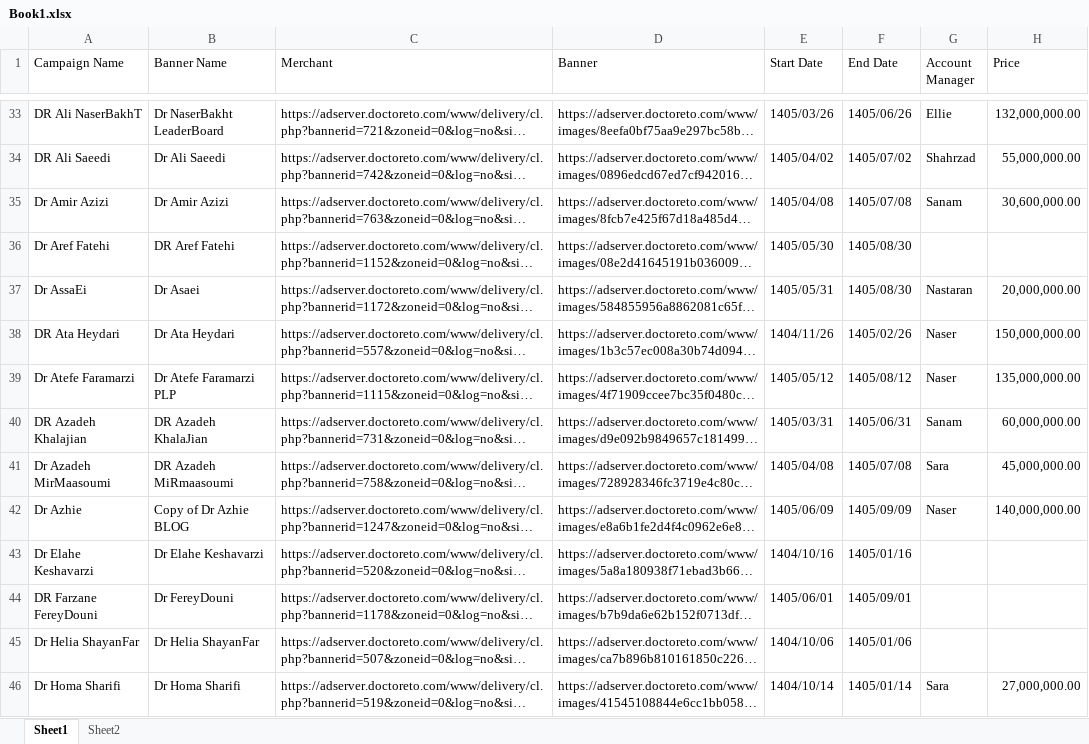
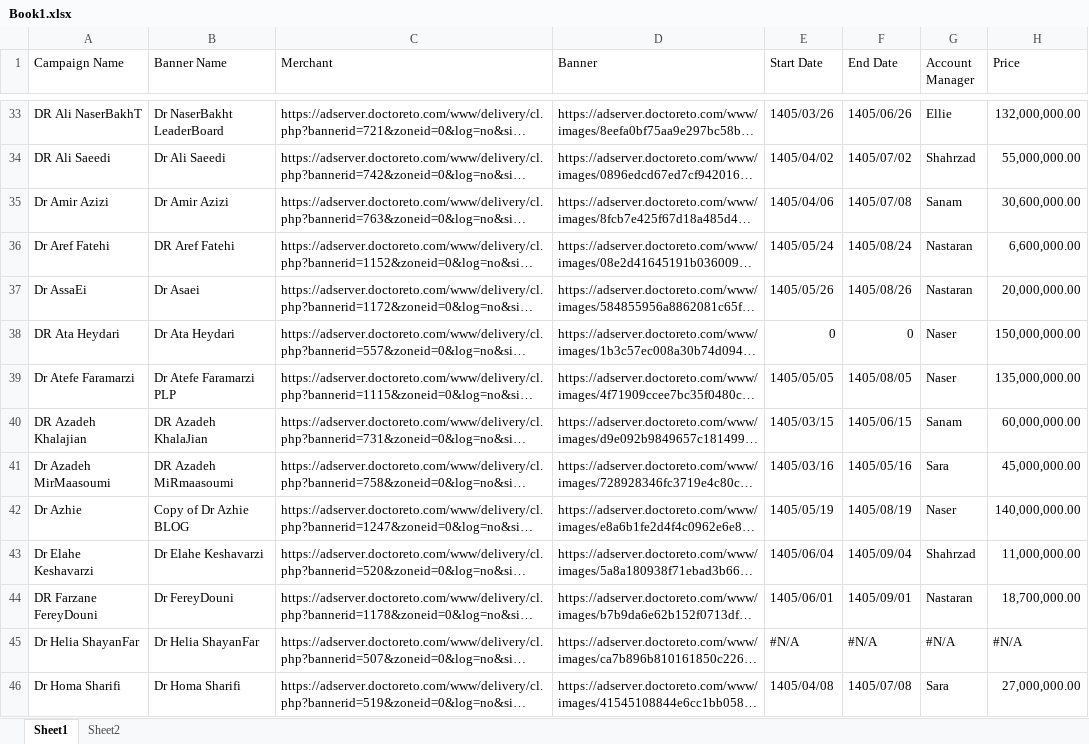
Before and after one commit to siava-sh/BannerMonitor, an Excel workbook: Archive/Book1.xlsx, sheet Sheet1, drawn as a sheet; only a part is shown, gaps mark what is left out; long unchanged cells end in …; values as stored, in another font and other column widths than the file's, no cell formats; the diff covers the shown part only; the diff names each change by its address in the sheet, - before the commit and + after, or states it on an @@ line.

```diff
--- a/Archive/Book1.xlsx (sheet Sheet1)
+++ b/Archive/Book1.xlsx (sheet Sheet1)
-E35 (Start Date): 1405/04/08
+E35 (Start Date): 1405/04/06
-E36 (Start Date): 1405/05/30
+E36 (Start Date): 1405/05/24
-F36 (End Date): 1405/08/30
+F36 (End Date): 1405/08/24
-G36 (Account Manager): (empty)
+G36 (Account Manager): Nastaran
-H36 (Price): (empty)
+H36 (Price): 6,600,000.00
-E37 (Start Date): 1405/05/31
+E37 (Start Date): 1405/05/26
-F37 (End Date): 1405/08/30
+F37 (End Date): 1405/08/26
-E38 (Start Date): 1404/11/26
+E38 (Start Date): 0
-F38 (End Date): 1405/02/26
+F38 (End Date): 0
-E39 (Start Date): 1405/05/12
+E39 (Start Date): 1405/05/05
-F39 (End Date): 1405/08/12
+F39 (End Date): 1405/08/05
-E40 (Start Date): 1405/03/31
+E40 (Start Date): 1405/03/15
-F40 (End Date): 1405/06/31
+F40 (End Date): 1405/06/15
-E41 (Start Date): 1405/04/08
+E41 (Start Date): 1405/03/16
-F41 (End Date): 1405/07/08
+F41 (End Date): 1405/05/16
-E42 (Start Date): 1405/06/09
+E42 (Start Date): 1405/05/19
-F42 (End Date): 1405/09/09
+F42 (End Date): 1405/08/19
-E43 (Start Date): 1404/10/16
+E43 (Start Date): 1405/06/04
-F43 (End Date): 1405/01/16
+F43 (End Date): 1405/09/04
-G43 (Account Manager): (empty)
+G43 (Account Manager): Shahrzad
-H43 (Price): (empty)
+H43 (Price): 11,000,000.00
-G44 (Account Manager): (empty)
+G44 (Account Manager): Nastaran
-H44 (Price): (empty)
+H44 (Price): 18,700,000.00
-E45 (Start Date): 1404/10/06
+E45 (Start Date): #N/A
-F45 (End Date): 1405/01/06
+F45 (End Date): #N/A
-G45 (Account Manager): (empty)
+G45 (Account Manager): #N/A
-H45 (Price): (empty)
+H45 (Price): #N/A
-E46 (Start Date): 1404/10/14
+E46 (Start Date): 1405/04/08
-F46 (End Date): 1405/01/14
+F46 (End Date): 1405/07/08
```
Also changed, not shown: 588 edited cells elsewhere in this sheet, sheet Sheet2, cell formats, formulas that keep their value, Archive/Campaigns_Master-18-06-405.xlsx, Campaigns_Master.xlsx, 1 other file.
